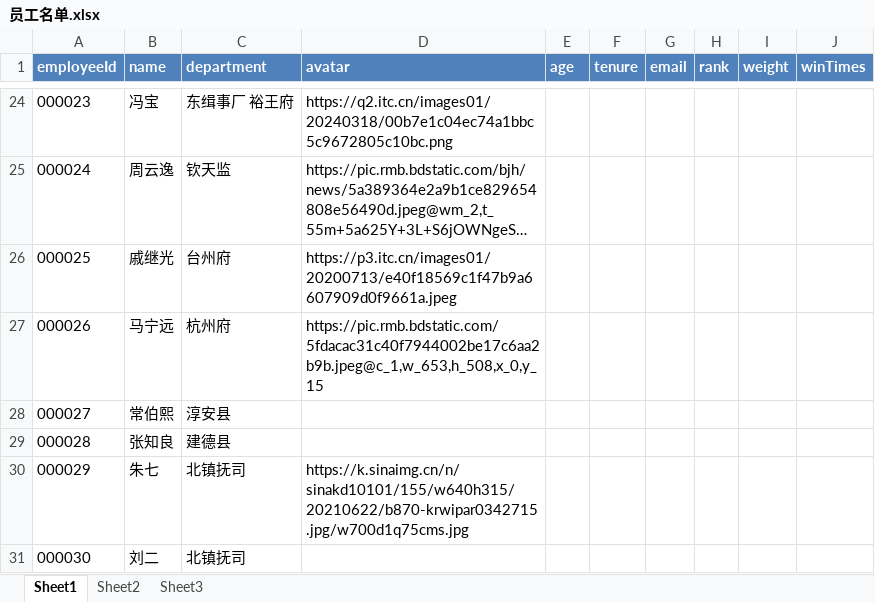
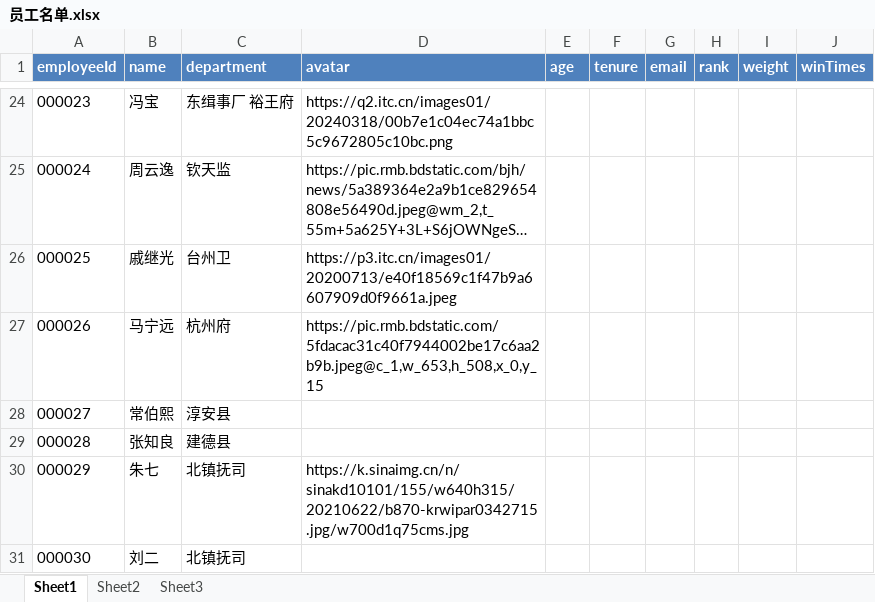
Before and after one commit to Bratrindersteak/party-lottery, an Excel workbook: src/assets/excels/员工名单.xlsx, sheet Sheet1, drawn as a sheet; only a part is shown, gaps mark what is left out; long unchanged cells end in …; values as stored, in another font and other column widths than the file's, no borders; the diff covers the shown part only; the diff names each change by its address in the sheet, - before the commit and + after, or states it on an @@ line.

```diff
--- a/src/assets/excels/员工名单.xlsx (sheet Sheet1)
+++ b/src/assets/excels/员工名单.xlsx (sheet Sheet1)
-C26 (department): 台州府
+C26 (department): 台州卫
```
Also changed, not shown: 13 edited cells and cell formats elsewhere in this sheet, 2 other files.
